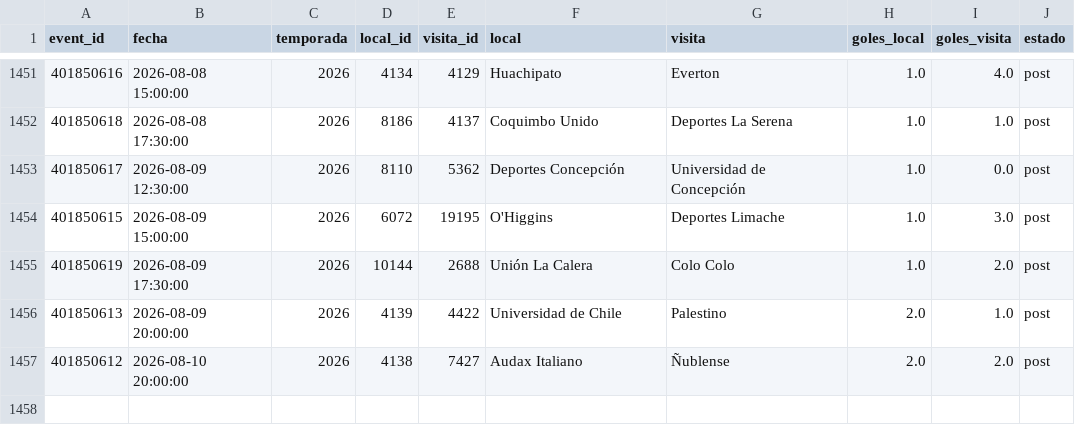
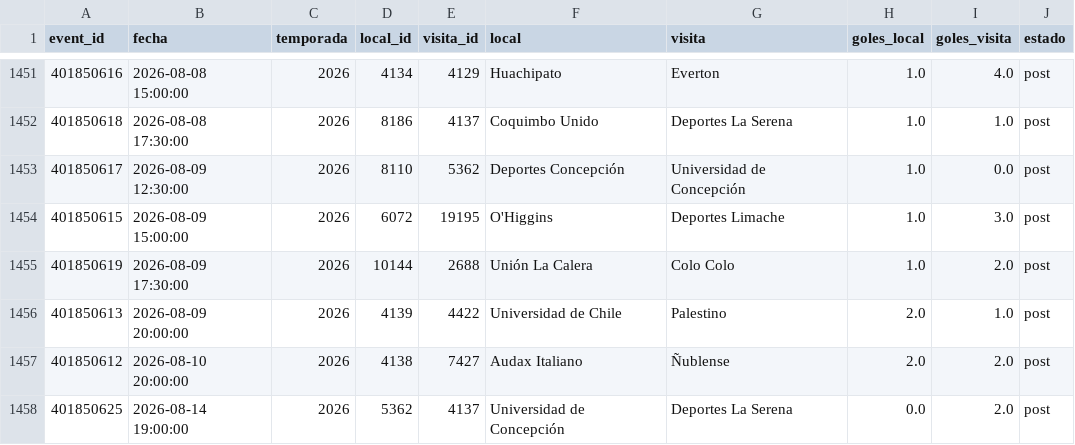
Before and after one commit to Pacortes2021/fifa-2026-hybrid-forecast, a CSV file: chile/data/partidos.csv, drawn as a sheet; only a part is shown, gaps mark what is left out; the diff names each change by its address in the sheet, - before the commit and + after, or states it on an @@ line.

```diff
--- a/chile/data/partidos.csv
+++ b/chile/data/partidos.csv
+row 1458: 401850625 | 2026-08-14 19:00:00 | 2026 | 5362 | 4137 | Universidad de Concepción | Deportes La Serena | 0.0 | 2.0 | post
```
Also changed, not shown: arg/data/fixture.csv, arg/data/partidos.csv, 1 other file.
